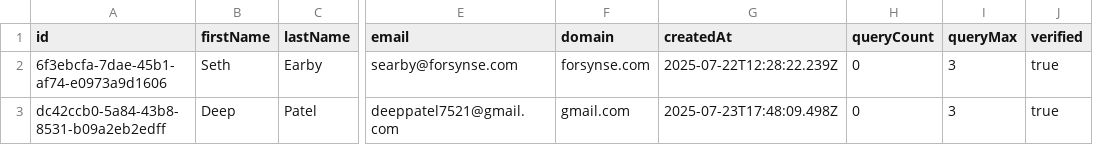
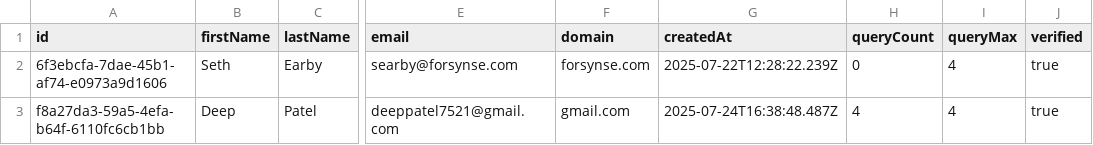
Before and after one commit to deeppatel99/m365-webapp, a CSV file: data/users.csv, drawn as a sheet; only a part is shown, gaps mark what is left out; the diff names each change by its address in the sheet, - before the commit and + after, or states it on an @@ line.

```diff
--- a/data/users.csv
+++ b/data/users.csv
-I2:I3 (queryMax): 3
+I2:I3 (queryMax): 4
-A3 (id): dc42ccb0-5a84-43b8-8531-b09a2eb2edff
+A3 (id): f8a27da3-59a5-4efa-b64f-6110fc6cb1bb
-G3 (createdAt): 2025-07-23T17:48:09.498Z
+G3 (createdAt): 2025-07-24T16:38:48.487Z
-H3 (queryCount): 0
+H3 (queryCount): 4
```
Also changed, not shown: 6 other files.
